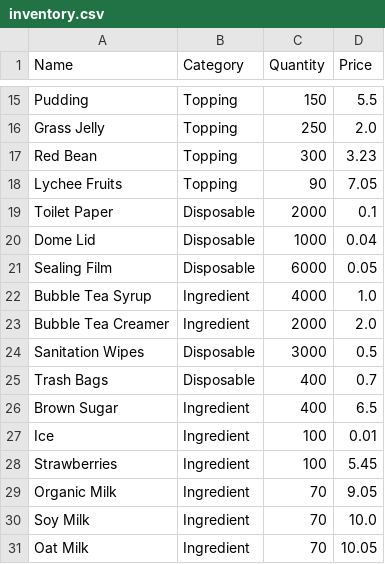
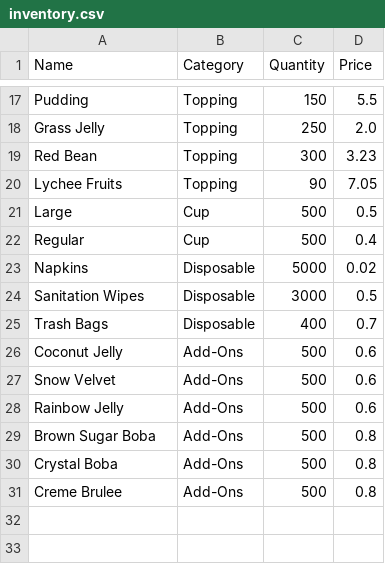
Before and after one commit to DevPatel3547/CustomerPOSSystemInitialApp, a CSV file: inventory.csv, drawn as a sheet; only a part is shown, gaps mark what is left out; the diff covers the shown part only.

Commit message:
Worked on Inventory.py
Organized the file and added new items needed for ordering for customizing.

```diff
--- a/inventory.csv
+++ b/inventory.csv
@@ -18,14 +20,12 @@ Red Bean,Topping,300,3.23
 Lychee Fruits,Topping,90,7.05
-Toilet Paper,Disposable,2000,0.1
-Dome Lid,Disposable,1000,0.04
-Sealing Film,Disposable,6000,0.05
-Bubble Tea Syrup,Ingredient,4000,1.0
-Bubble Tea Creamer,Ingredient,2000,2.0
+Large,Cup,500,0.5
+Regular,Cup,500,0.4
+Napkins,Disposable,5000,0.02
 Sanitation Wipes,Disposable,3000,0.5
 Trash Bags,Disposable,400,0.7
-Brown Sugar,Ingredient,400,6.5
-Ice,Ingredient,100,0.01
-Strawberries,Ingredient,100,5.45
-Organic Milk,Ingredient,70,9.05
-Soy Milk,Ingredient,70,10.0
-Oat Milk,Ingredient,70,10.05
+Coconut Jelly,Add-Ons,500,0.6
+Snow Velvet,Add-Ons,500,0.6
+Rainbow Jelly,Add-Ons,500,0.6
+Brown Sugar Boba,Add-Ons,500,0.8
+Crystal Boba,Add-Ons,500,0.8
+Creme Brulee,Add-Ons,500,0.8
```
Also changed, not shown: 6 added rows and 7 removed rows elsewhere in this file, 1 other file.
